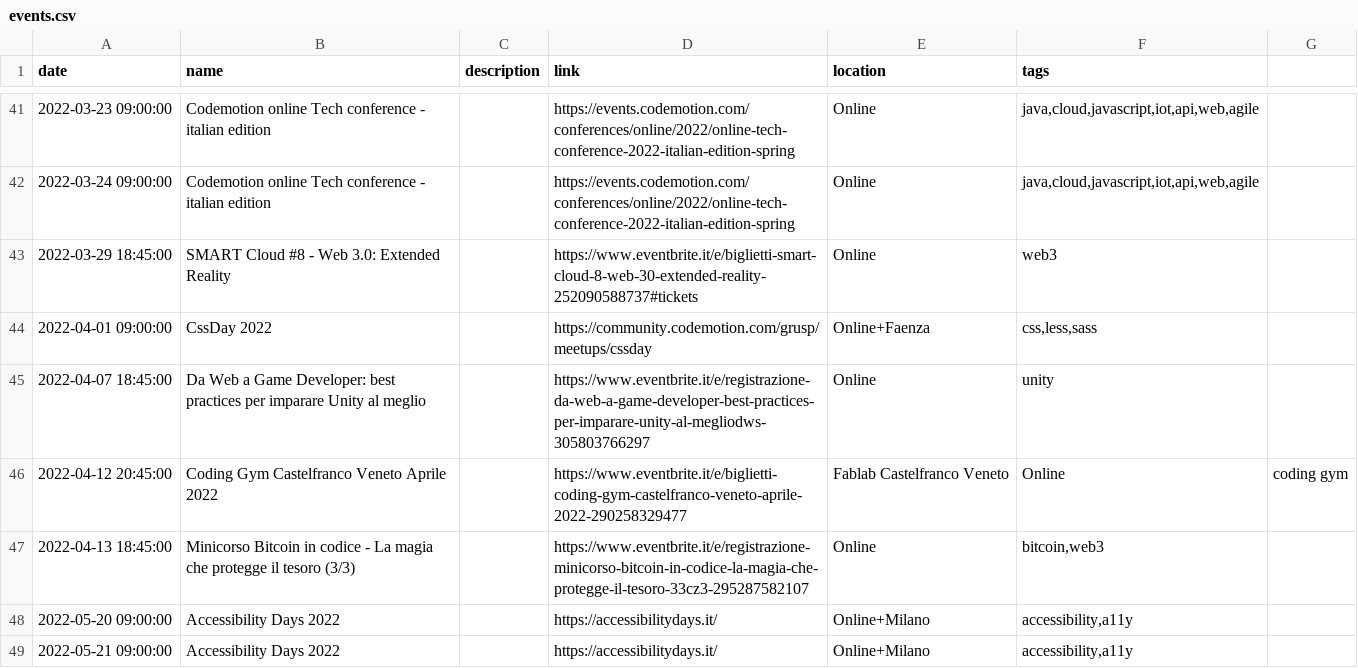
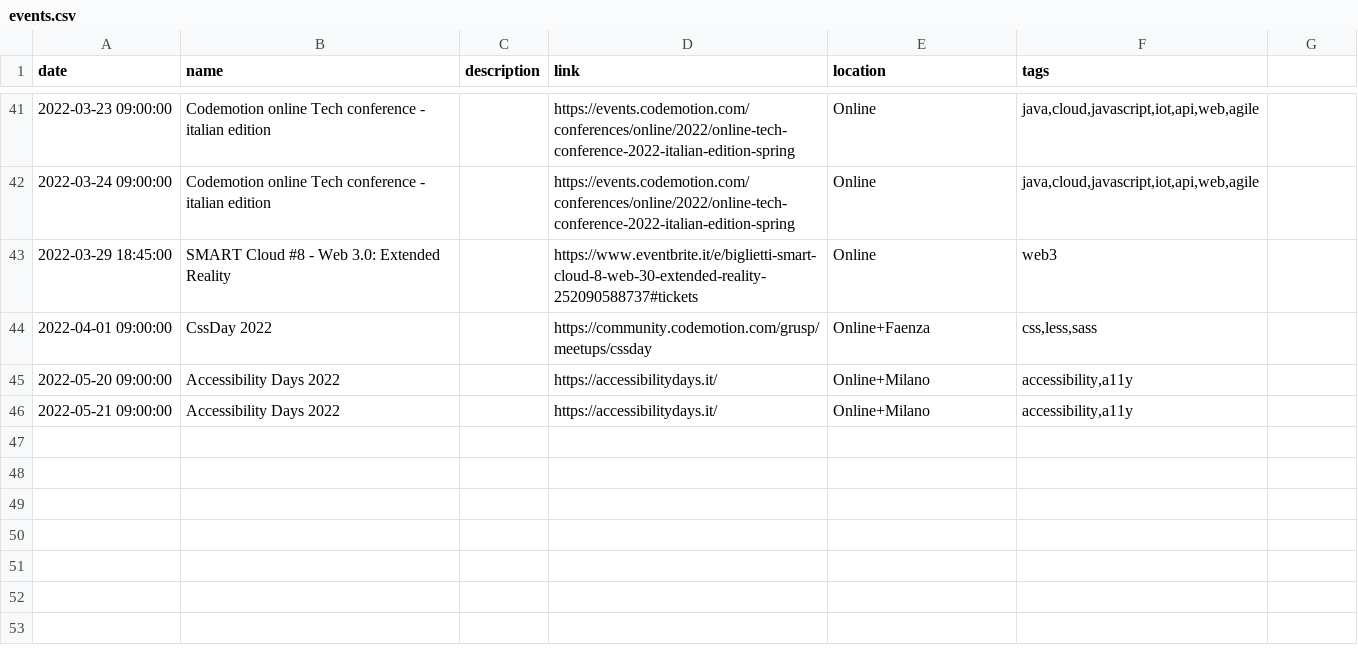
Before and after one commit to Defkon1/it-events, a CSV file: events/events.csv, drawn as a sheet; only a part is shown, gaps mark what is left out; the diff names each change by its address in the sheet, - before the commit and + after, or states it on an @@ line.

Commit message:
Update events.csv

```diff
--- a/events/events.csv
+++ b/events/events.csv
-row 45: 2022-04-07 18:45:00 | Da Web a Game Developer: best practices per imparare Unity al meglio |  | https://www.eventbrite.it/e/registrazione-da-web-a-game-developer-best-practices-per-imparare-unity-al-megliodws-305803766297 | Online | unity
-row 46: 2022-04-12 20:45:00 | Coding Gym Castelfranco Veneto Aprile 2022 |  | https://www.eventbrite.it/e/biglietti-coding-gym-castelfranco-veneto-aprile-2022-290258329477 | Fablab Castelfranco Veneto | Online | coding gym
-row 47: 2022-04-13 18:45:00 | Minicorso Bitcoin in codice - La magia che protegge il tesoro (3/3) |  | https://www.eventbrite.it/e/registrazione-minicorso-bitcoin-in-codice-la-magia-che-protegge-il-tesoro-33cz3-295287582107 | Online | bitcoin,web3
```
